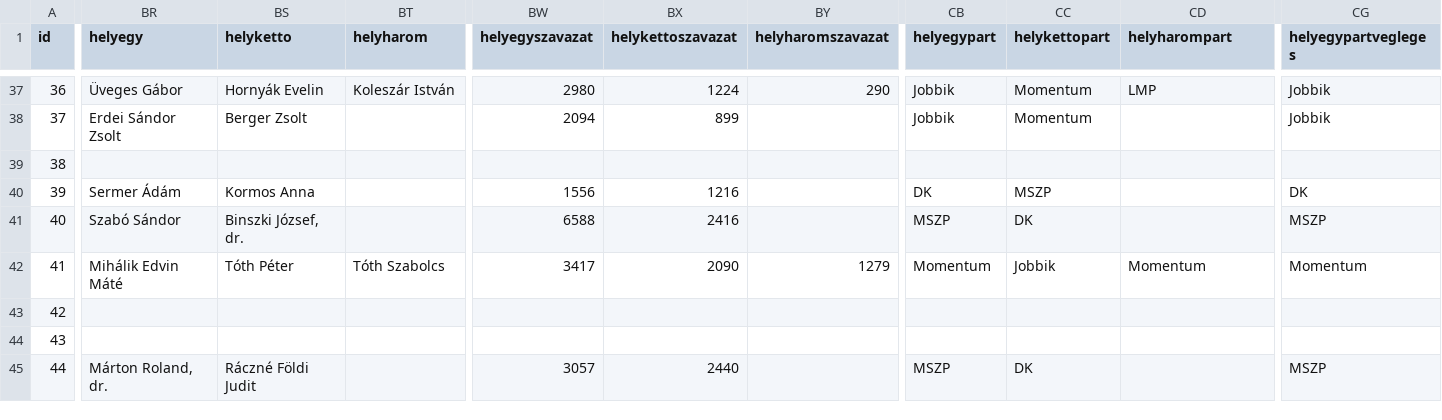
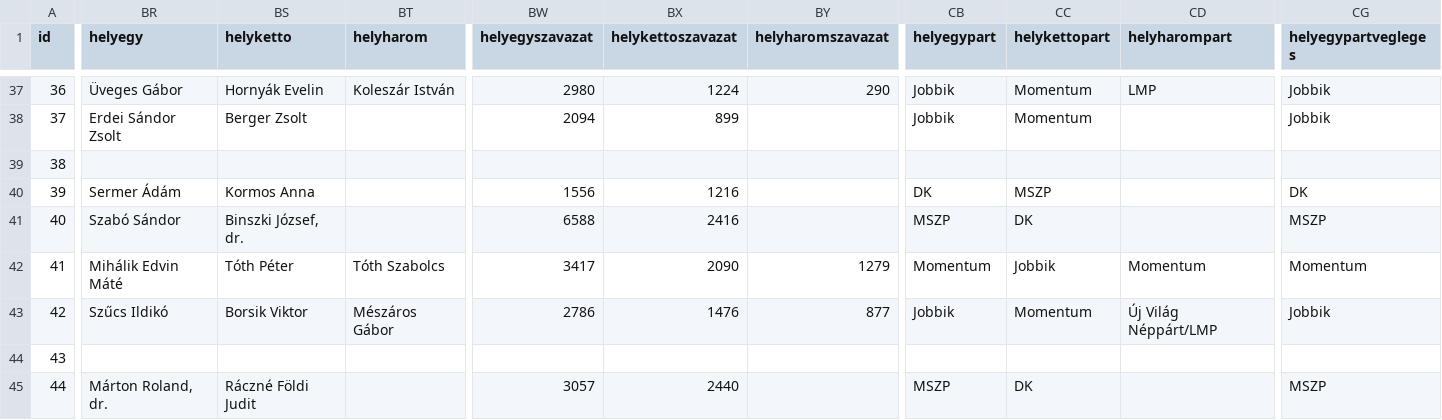
Before and after one commit to szabokrissz96/valterk, a CSV file: előválasztás - fontos.csv, drawn as a sheet; only a part is shown, gaps mark what is left out; the diff covers the shown part only; the diff names each change by its address in the sheet, - before the commit and + after, or states it on an @@ line.

Commit message:
Update előválasztás - fontos.csv

```diff
--- a/előválasztás - fontos.csv
+++ b/előválasztás - fontos.csv
-BR43 (helyegy): (empty)
+BR43 (helyegy): Szűcs Ildikó
-BS43 (helyketto): (empty)
+BS43 (helyketto): Borsik Viktor
-BT43 (helyharom): (empty)
+BT43 (helyharom): Mészáros Gábor
-BW43 (helyegyszavazat): (empty)
+BW43 (helyegyszavazat): 2786
-BX43 (helykettoszavazat): (empty)
+BX43 (helykettoszavazat): 1476
-BY43 (helyharomszavazat): (empty)
+BY43 (helyharomszavazat): 877
-CB43 (helyegypart): (empty)
+CB43 (helyegypart): Jobbik
-CC43 (helykettopart): (empty)
+CC43 (helykettopart): Momentum
-CD43 (helyharompart): (empty)
+CD43 (helyharompart): Új Világ Néppárt/LMP
-CG43 (helyegypartvegleges): (empty)
+CG43 (helyegypartvegleges): Jobbik
```
Also changed, not shown: 105 edited cells elsewhere in this file.
